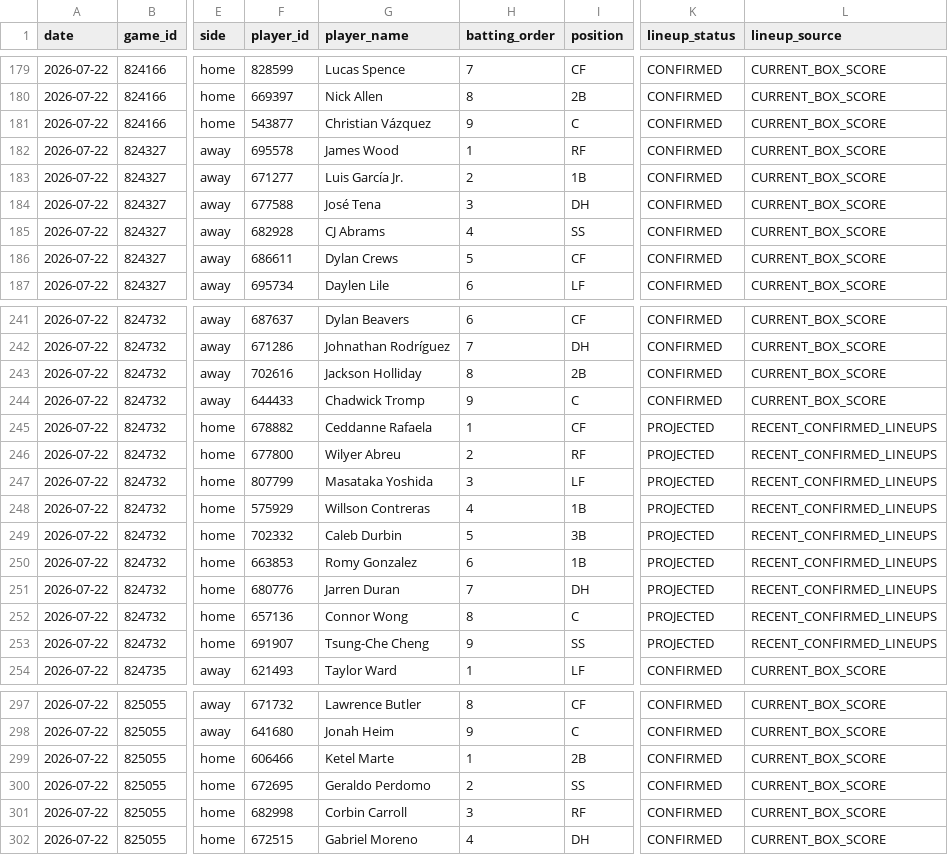
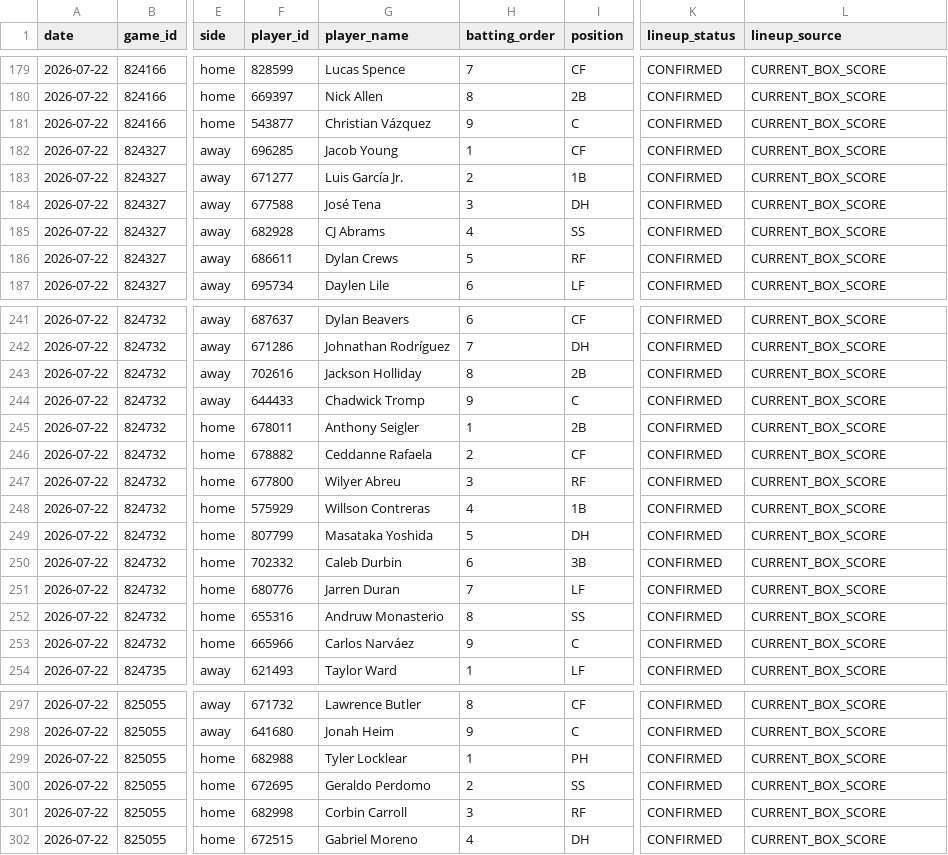
Before and after one commit to judebollera75-ops/mlb-ai-model, a CSV file: data/hitters/2026-07-22.csv, drawn as a sheet; only a part is shown, gaps mark what is left out; the diff covers the shown part only; the diff names each change by its address in the sheet, - before the commit and + after, or states it on an @@ line.

```diff
--- a/data/hitters/2026-07-22.csv
+++ b/data/hitters/2026-07-22.csv
-F182 (player_id): 695578
+F182 (player_id): 696285
-G182 (player_name): James Wood
+G182 (player_name): Jacob Young
-I182 (position): RF
+I182 (position): CF
-I186 (position): CF
+I186 (position): RF
-F245 (player_id): 678882
+F245 (player_id): 678011
-G245 (player_name): Ceddanne Rafaela
+G245 (player_name): Anthony Seigler
-I245 (position): CF
+I245 (position): 2B
-K245:K253 (lineup_status): PROJECTED
+K245:K253 (lineup_status): CONFIRMED
-L245:L253 (lineup_source): RECENT_CONFIRMED_LINEUPS
+L245:L253 (lineup_source): CURRENT_BOX_SCORE
-F246 (player_id): 677800
+F246 (player_id): 678882
-G246 (player_name): Wilyer Abreu
+G246 (player_name): Ceddanne Rafaela
-I246 (position): RF
+I246 (position): CF
-F247 (player_id): 807799
+F247 (player_id): 677800
-G247 (player_name): Masataka Yoshida
+G247 (player_name): Wilyer Abreu
-I247 (position): LF
+I247 (position): RF
-F249 (player_id): 702332
+F249 (player_id): 807799
-G249 (player_name): Caleb Durbin
+G249 (player_name): Masataka Yoshida
-I249 (position): 3B
+I249 (position): DH
-F250 (player_id): 663853
+F250 (player_id): 702332
-G250 (player_name): Romy Gonzalez
+G250 (player_name): Caleb Durbin
-I250 (position): 1B
+I250 (position): 3B
-I251 (position): DH
+I251 (position): LF
-F252 (player_id): 657136
+F252 (player_id): 655316
-G252 (player_name): Connor Wong
+G252 (player_name): Andruw Monasterio
-I252 (position): C
+I252 (position): SS
-F253 (player_id): 691907
+F253 (player_id): 665966
-G253 (player_name): Tsung-Che Cheng
+G253 (player_name): Carlos Narváez
-I253 (position): SS
+I253 (position): C
-F299 (player_id): 606466
+F299 (player_id): 682988
-G299 (player_name): Ketel Marte
+G299 (player_name): Tyler Locklear
-I299 (position): 2B
+I299 (position): PH
```
Also changed, not shown: 91 edited cells elsewhere in this file, data/final/master_dataset.csv, data/hitter_stats/2026-07-22.csv, 18 other files.
